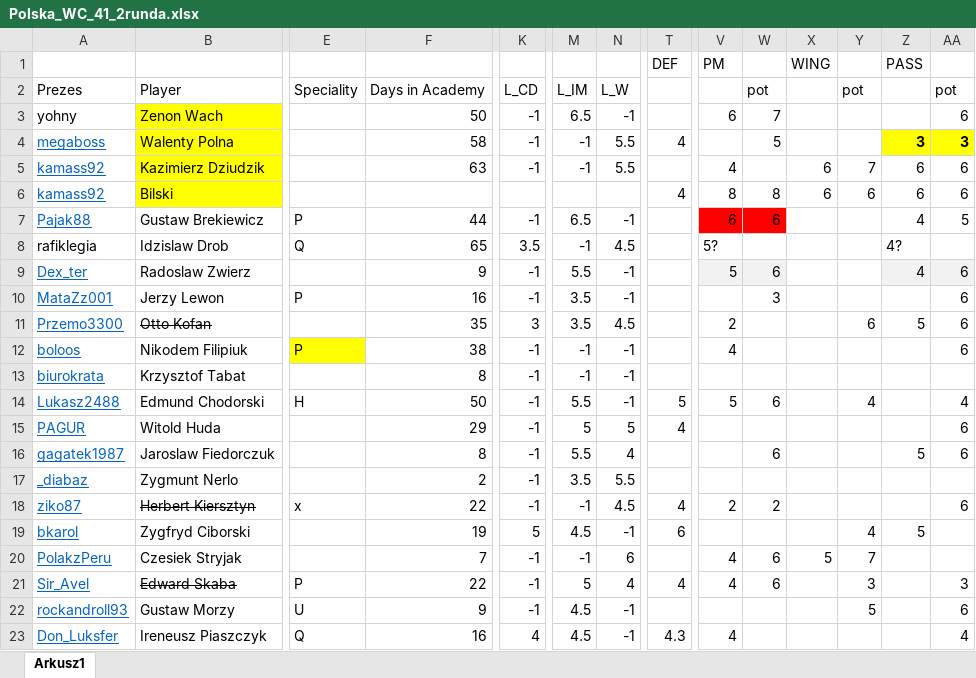
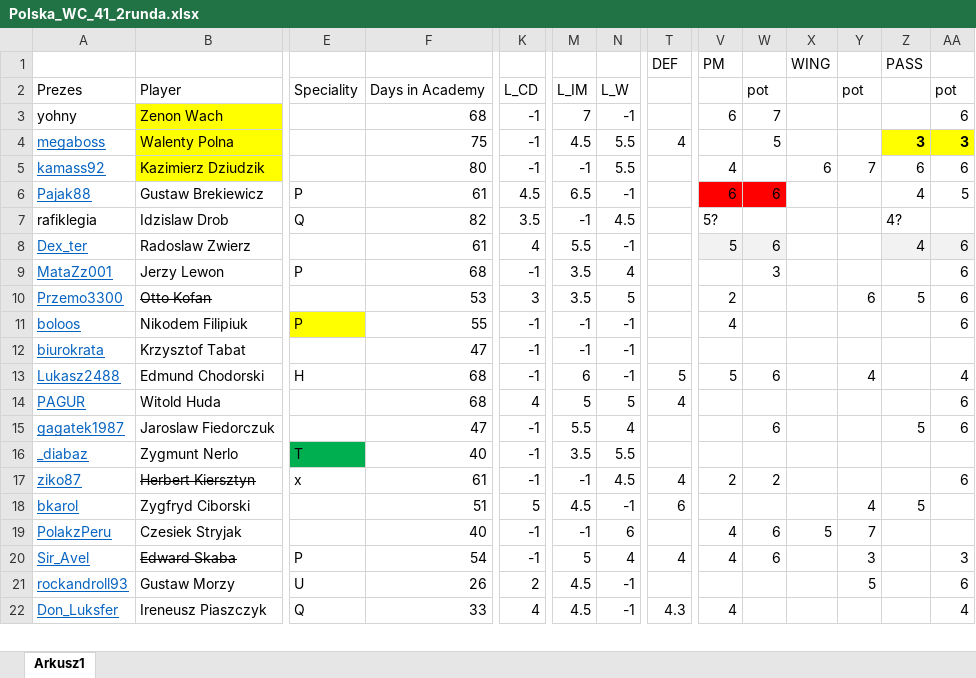
Before and after one commit to razor-blue/Hattrick_Scrapper, an Excel workbook: src/data/Polska_WC_41_2runda.xlsx, sheet Arkusz1, drawn as a sheet; only a part is shown, gaps mark what is left out; values as stored, in another font and other column widths than the file's, no borders; conditional formats not drawn; removed rows and columns are numbered as before the commit, all else as after; rows hold the shown columns only; the diff covers the shown part only; the diff names each change by its address in the sheet, - before the commit and + after, or states it on an @@ line.

```diff
--- a/src/data/Polska_WC_41_2runda.xlsx (sheet Arkusz1)
+++ b/src/data/Polska_WC_41_2runda.xlsx (sheet Arkusz1)
-F3: 50
+F3: 68
-M3: 6.5
+M3: 7
-F4: 58
+F4: 75
-M4: -1
+M4: 4.5
-F5: 63
+F5: 80
-row 6: kamass92 | Bilski |  |  |  |  |  | 4 | 8 | 8 | 6 | 6 | 6 | 6
-F6: 44
+F6: 61
-K6: -1
+K6: 4.5
-F7: 65
+F7: 82
-F8: 9
+F8: 61
-K8: -1
+K8: 4
-F9: 16
+F9: 68
-N9: -1
+N9: 4
-F10: 35
+F10: 53
-N10: 4.5
+N10: 5
-F11: 38
+F11: 55
-F12: 8
+F12: 47
-F13: 50
+F13: 68
-M13: 5.5
+M13: 6
-F14: 29
+F14: 68
-K14: -1
+K14: 4
-F15: 8
+F15: 47
-E16: (empty)
+E16: T
-E16 fill: none
+E16 fill: #00B050
-F16: 2
+F16: 40
-F17: 22
+F17: 61
-F18: 19
+F18: 51
-F19: 7
+F19: 40
-F20: 22
+F20: 54
-F21: 9
+F21: 26
-K21: -1
+K21: 2
-F22: 16
+F22: 33
```
Also changed, not shown: 2 added rows and 7 edited cells elsewhere in this sheet, 12 other files.
